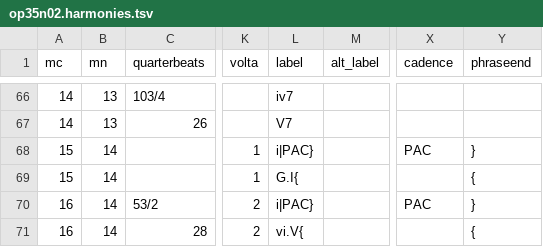
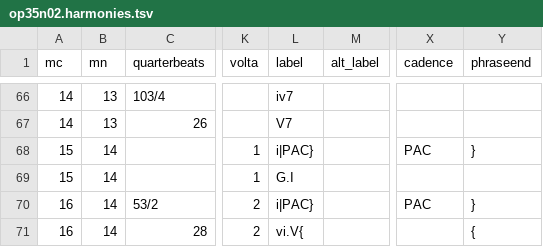
Before and after one commit to DCMLab/medtner_tales, a TSV file: harmonies/op35n02.harmonies.tsv, drawn as a sheet; only a part is shown, gaps mark what is left out; the diff names each change by its address in the sheet, - before the commit and + after, or states it on an @@ line.

Commit message:
This solves phrase warnings in op35n02

```diff
--- a/harmonies/op35n02.harmonies.tsv
+++ b/harmonies/op35n02.harmonies.tsv
-L69 (label): G.I{
+L69 (label): G.I
-Y69 (phraseend): {
+Y69 (phraseend): (empty)
```
Also changed, not shown: chords/op35n02.chords.tsv, reviewed/op35n02_reviewed.tsv, 6 other files.
